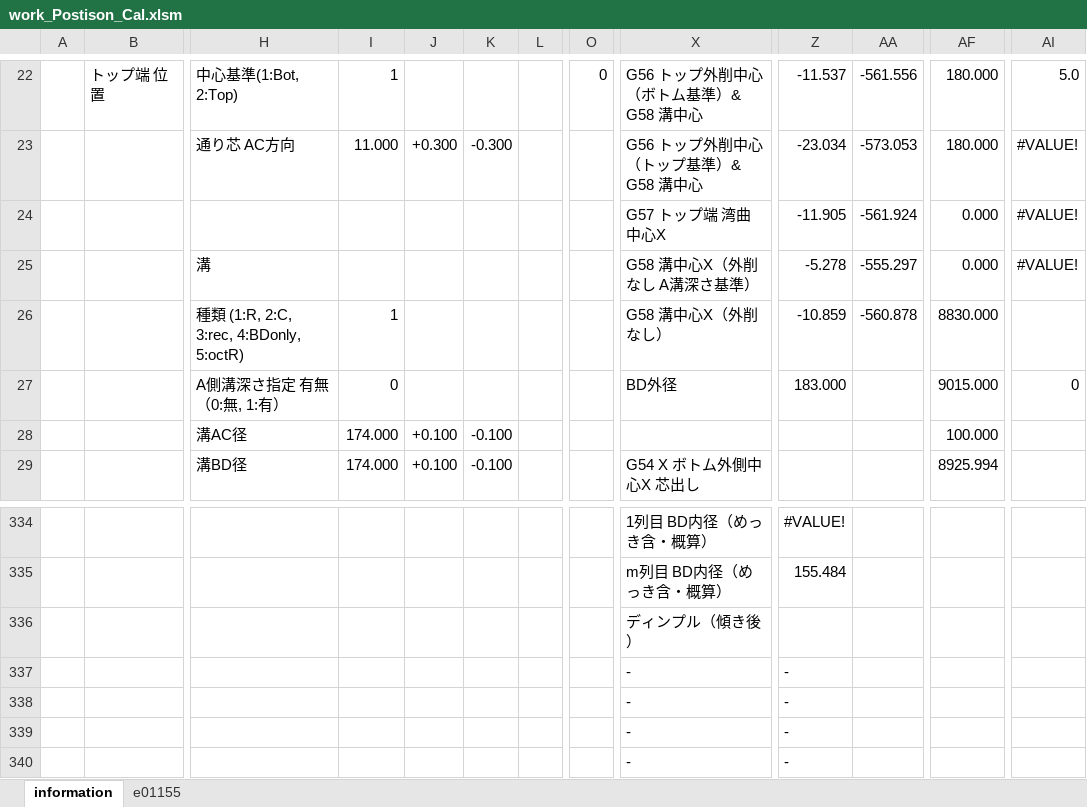
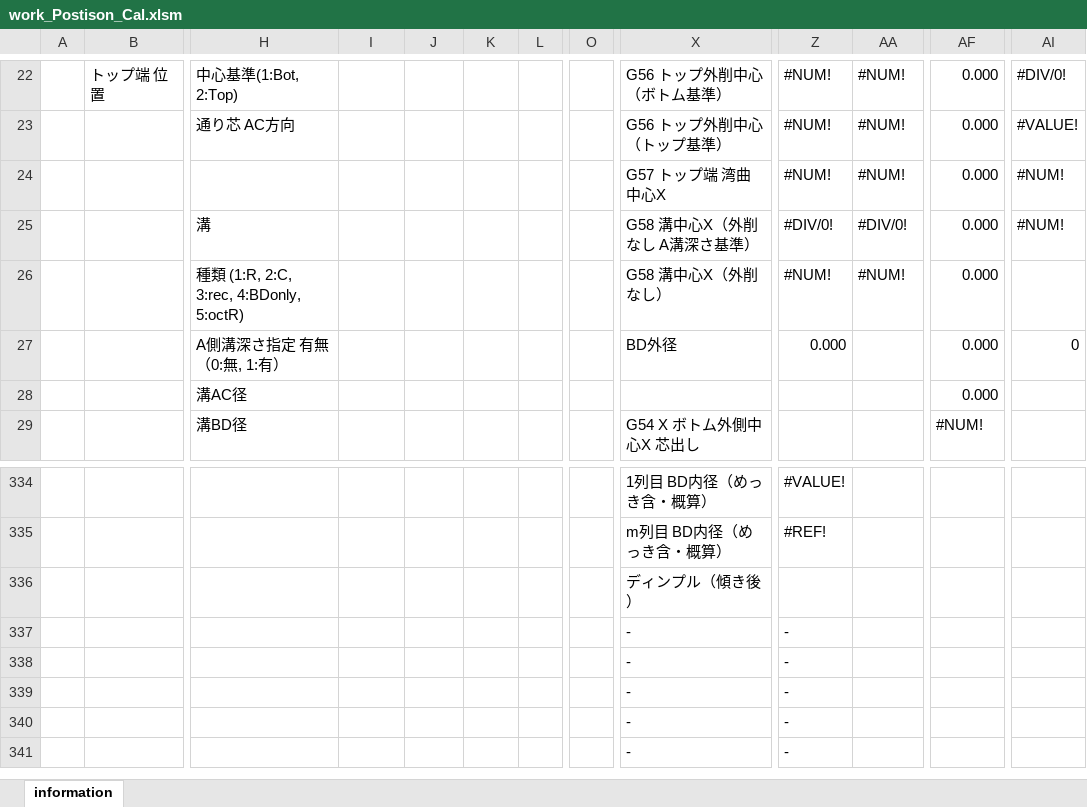
Before and after one commit to mojimould/mould_moji, an Excel workbook: Created_Python_Scripts/work_Postison_Cal.xlsm, sheet information, drawn as a sheet; only a part is shown, gaps mark what is left out; the shorter side is filled out with more unchanged rows; values as stored, in another font and other column widths than the file's, no cell formats; charts and pictures and conditional formats not drawn; the diff covers the shown part only; the diff names each change by its address in the sheet, - before the commit and + after, or states it on an @@ line.

```diff
--- a/Created_Python_Scripts/work_Postison_Cal.xlsm (sheet information)
+++ b/Created_Python_Scripts/work_Postison_Cal.xlsm (sheet information)
-sheet tab: e01155
-I22: 1
+I22: (empty)
-O22: 0
+O22: (empty)
-X22: G56 トップ外削中心（ボトム基準）& G58 溝中心
+X22: G56 トップ外削中心（ボトム基準）
-Z22: -11.537
+Z22: #NUM!
-AA22: -561.556
+AA22: #NUM!
-AF22:AF23: 180.000
+AF22:AF23: 0.000
-AI22: 5.0
+AI22: #DIV/0!
-I23: 11.000
+I23: (empty)
-J23: +0.300
+J23: (empty)
-K23: -0.300
+K23: (empty)
-X23: G56 トップ外削中心（トップ基準）& G58 溝中心
+X23: G56 トップ外削中心（トップ基準）
-Z23: -23.034
+Z23: #NUM!
-AA23: -573.053
+AA23: #NUM!
-Z24: -11.905
+Z24: #NUM!
-AA24: -561.924
+AA24: #NUM!
-AI24:AI25: #VALUE!
+AI24:AI25: #NUM!
-Z25: -5.278
+Z25: #DIV/0!
-AA25: -555.297
+AA25: #DIV/0!
-I26: 1
+I26: (empty)
-Z26: -10.859
+Z26: #NUM!
-AA26: -560.878
+AA26: #NUM!
-AF26: 8830.000
+AF26: 0.000
-I27: 0
+I27: (empty)
-Z27: 183.000
+Z27: 0.000
-AF27: 9015.000
+AF27: 0.000
-I28:I29: 174.000
+I28:I29: (empty)
-J28:J29: +0.100
+J28:J29: (empty)
-K28:K29: -0.100
+K28:K29: (empty)
-AF28: 100.000
+AF28: 0.000
-AF29: 8925.994
+AF29: #NUM!
-Z335: 155.484
+Z335: #REF!
```
Also changed, not shown: other rows of this sheet, cell formats.
